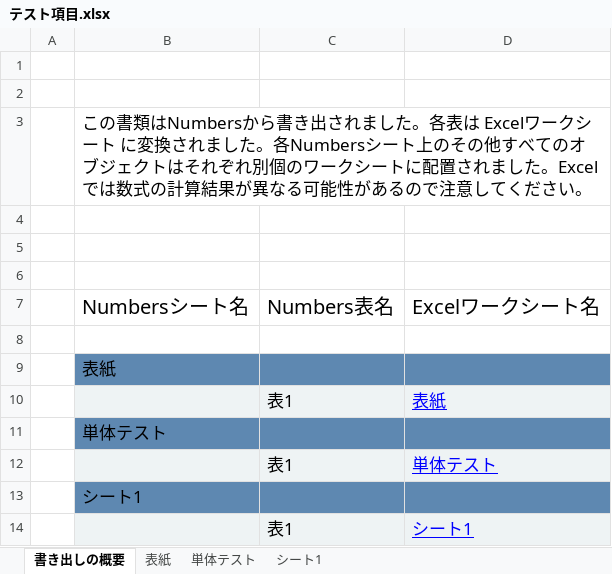
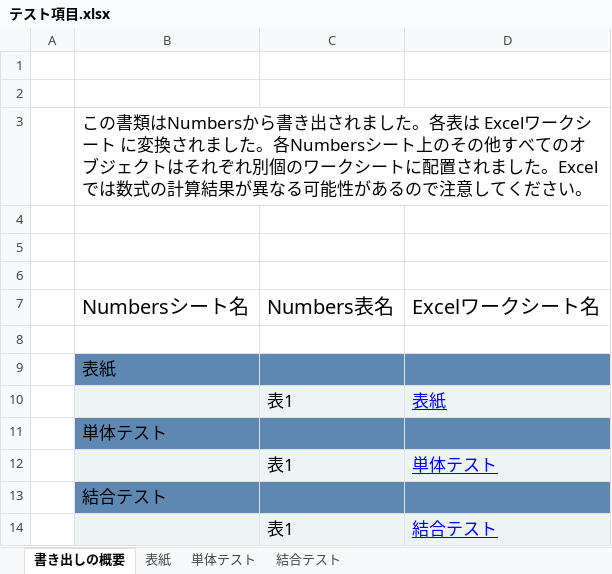
Before and after one commit to yamazakirr/portfolio, an Excel workbook: documents/テスト項目.xlsx, sheet 書き出しの概要, drawn as a sheet; values as stored, in another font and other column widths than the file's, no borders; the diff names each change by its address in the sheet, - before the commit and + after, or states it on an @@ line.

```diff
--- a/documents/テスト項目.xlsx (sheet 書き出しの概要)
+++ b/documents/テスト項目.xlsx (sheet 書き出しの概要)
-sheet tab: シート1
+sheet tab: 結合テスト
-B13: シート1
+B13: 結合テスト
-D14: シート1
+D14: 結合テスト
```
Also changed, not shown: sheet 単体テスト.
